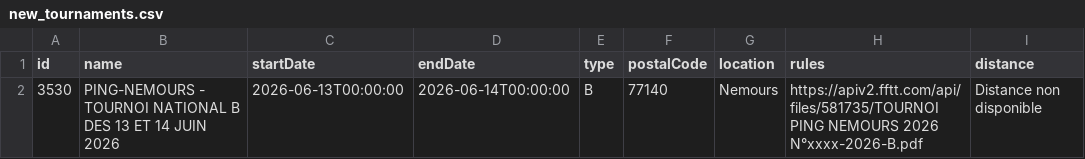
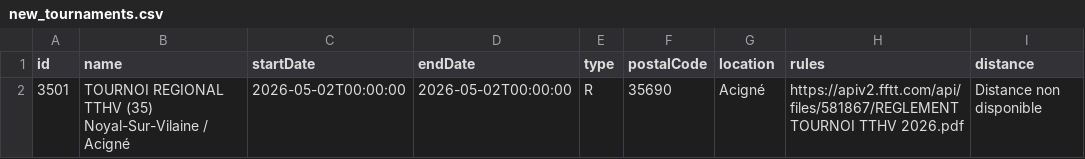
Before and after one commit to dcuenot/scrape_tournaments, a CSV file: csv/new_tournaments.csv, drawn as a sheet; removed rows and columns are numbered as before the commit, all else as after; the diff names each change by its address in the sheet, - before the commit and + after, or states it on an @@ line.

```diff
--- a/csv/new_tournaments.csv
+++ b/csv/new_tournaments.csv
-row 2: 3530 | PING-NEMOURS - TOURNOI NATIONAL B DES 13 ET 14 JUIN 2026 | 2026-06-13T00:00:00 | 2026-06-14T00:00:00 | B | 77140 | Nemours | https://apiv2.fftt.com/api/files/581735/TOURNOI PING NEMOURS 2026 N°xxxx-2026-B.pdf | Distance non disponible
+row 2: 3501 | TOURNOI REGIONAL TTHV (35) Noyal-Sur-Vilaine / Acigné | 2026-05-02T00:00:00 | 2026-05-02T00:00:00 | R | 35690 | Acigné | https://apiv2.fftt.com/api/files/581867/REGLEMENT TOURNOI TTHV 2026.pdf | Distance non disponible
```
Also changed, not shown: csv/tournois.csv.
